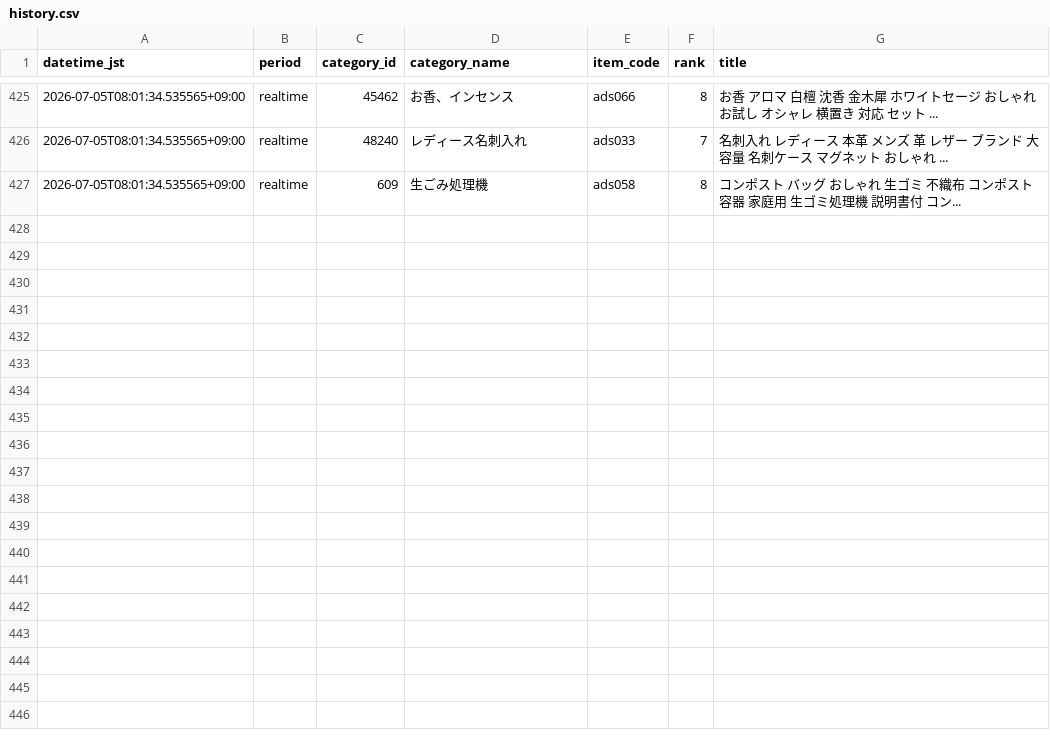
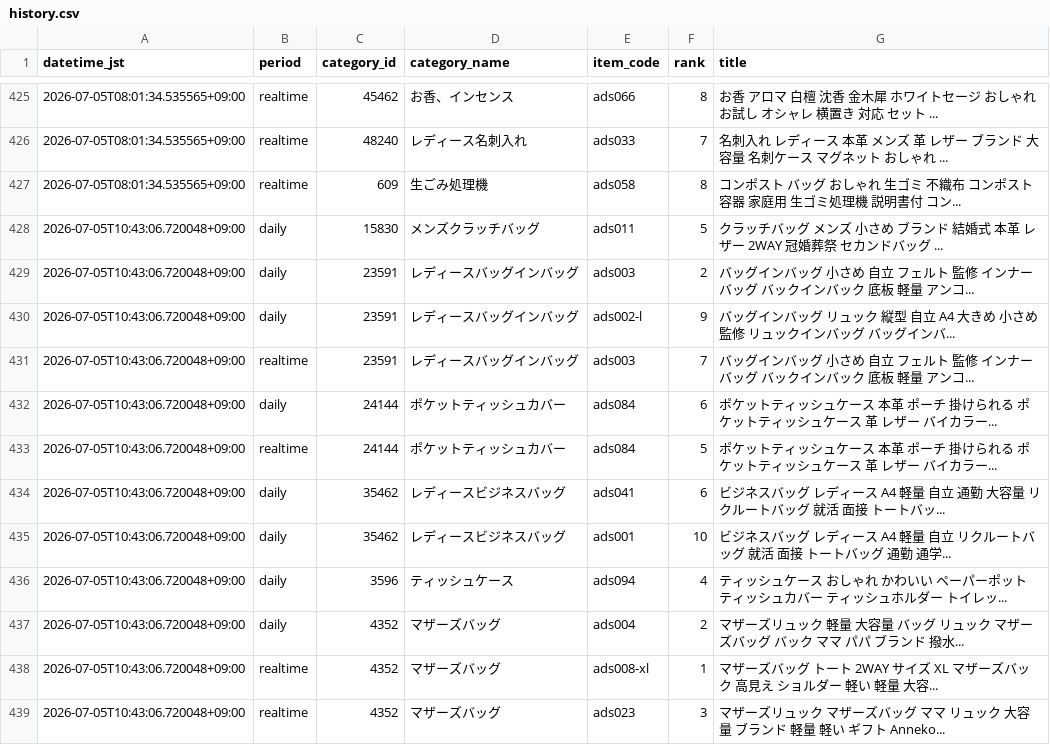
Before and after one commit to ads-hideki/yahoo-ranking-monitor, a CSV file: data/history.csv, drawn as a sheet; only a part is shown, gaps mark what is left out; the diff covers the shown part only; the diff names each change by its address in the sheet, - before the commit and + after, or states it on an @@ line.

```diff
--- a/data/history.csv
+++ b/data/history.csv
+row 428: 2026-07-05T10:43:06.720048+09:00 | daily | 15830 | メンズクラッチバッグ | ads011 | 5 | クラッチバッグ メンズ 小さめ ブランド 結婚式 本革 レザー 2WAY 冠婚葬祭 セカンドバッグ ...
+row 429: 2026-07-05T10:43:06.720048+09:00 | daily | 23591 | レディースバッグインバッグ | ads003 | 2 | バッグインバッグ 小さめ 自立 フェルト 監修 インナーバッグ バックインバック 底板 軽量 アンコ...
+row 430: 2026-07-05T10:43:06.720048+09:00 | daily | 23591 | レディースバッグインバッグ | ads002-l | 9 | バッグインバッグ リュック 縦型 自立 A4 大きめ 小さめ 監修 リュックインバッグ バッグインバ...
+row 431: 2026-07-05T10:43:06.720048+09:00 | realtime | 23591 | レディースバッグインバッグ | ads003 | 7 | バッグインバッグ 小さめ 自立 フェルト 監修 インナーバッグ バックインバック 底板 軽量 アンコ...
+row 432: 2026-07-05T10:43:06.720048+09:00 | daily | 24144 | ポケットティッシュカバー | ads084 | 6 | ポケットティッシュケース 本革 ポーチ 掛けられる ポケットティッシュケース 革 レザー バイカラー...
+row 433: 2026-07-05T10:43:06.720048+09:00 | realtime | 24144 | ポケットティッシュカバー | ads084 | 5 | ポケットティッシュケース 本革 ポーチ 掛けられる ポケットティッシュケース 革 レザー バイカラー...
+row 434: 2026-07-05T10:43:06.720048+09:00 | daily | 35462 | レディースビジネスバッグ | ads041 | 6 | ビジネスバッグ レディース A4 軽量 自立 通勤 大容量 リクルートバッグ 就活 面接 トートバッ...
+row 435: 2026-07-05T10:43:06.720048+09:00 | daily | 35462 | レディースビジネスバッグ | ads001 | 10 | ビジネスバッグ レディース A4 軽量 自立 リクルートバッグ 就活 面接 トートバッグ 通勤 通学...
+row 436: 2026-07-05T10:43:06.720048+09:00 | daily | 3596 | ティッシュケース | ads094 | 4 | ティッシュケース おしゃれ かわいい ペーパーポット ティッシュカバー ティッシュホルダー トイレッ...
+row 437: 2026-07-05T10:43:06.720048+09:00 | daily | 4352 | マザーズバッグ | ads004 | 2 | マザーズリュック 軽量 大容量 バッグ リュック マザーズバッグ バック ママ パパ ブランド 撥水...
+row 438: 2026-07-05T10:43:06.720048+09:00 | realtime | 4352 | マザーズバッグ | ads008-xl | 1 | マザーズバッグ トート 2WAY サイズ XL マザーズバック 高見え ショルダー 軽い 軽量 大容...
+row 439: 2026-07-05T10:43:06.720048+09:00 | realtime | 4352 | マザーズバッグ | ads023 | 3 | マザーズリュック マザーズバッグ ママ リュック 大容量 ブランド 軽量 軽い ギフト Anneko...
```
Also changed, not shown: 11 added rows elsewhere in this file, 6 other files.
